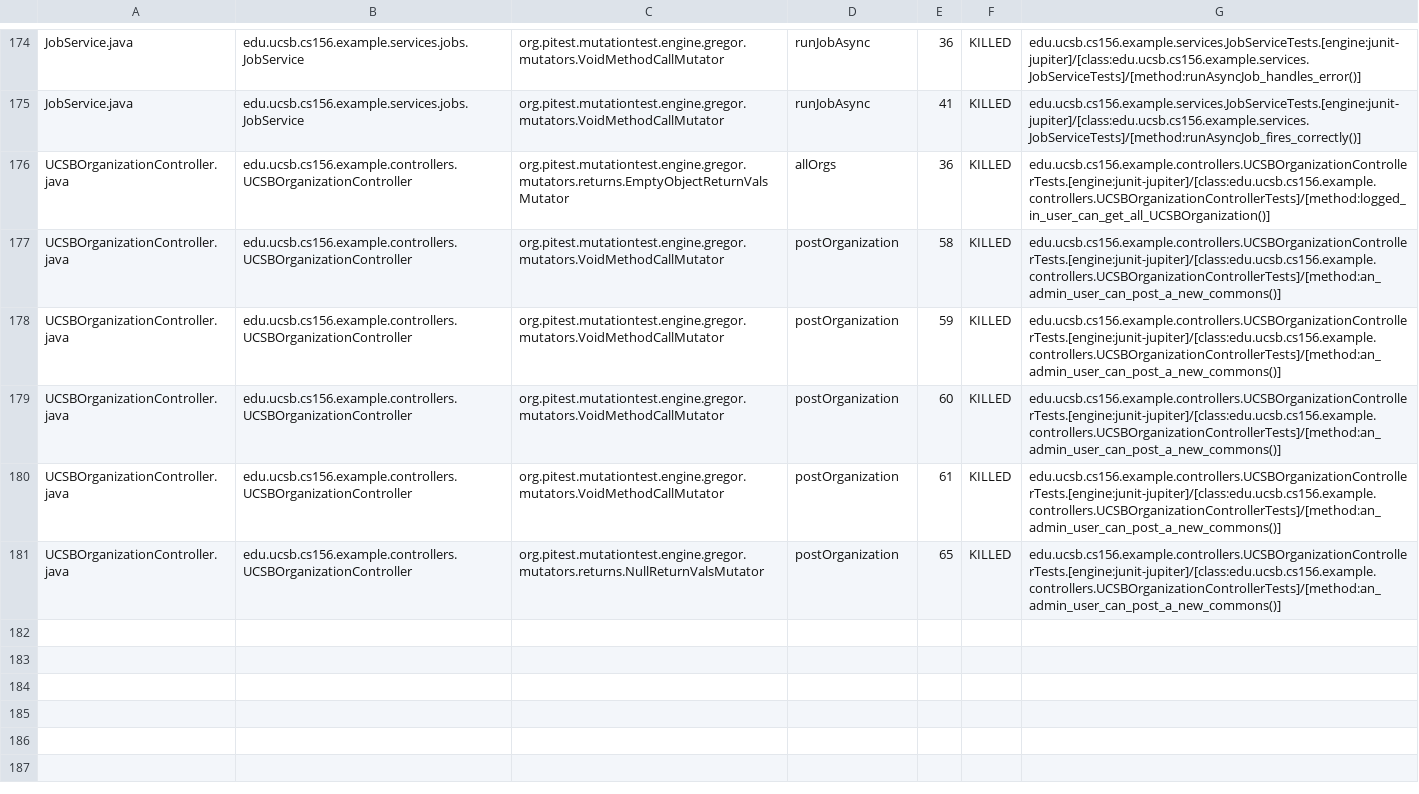
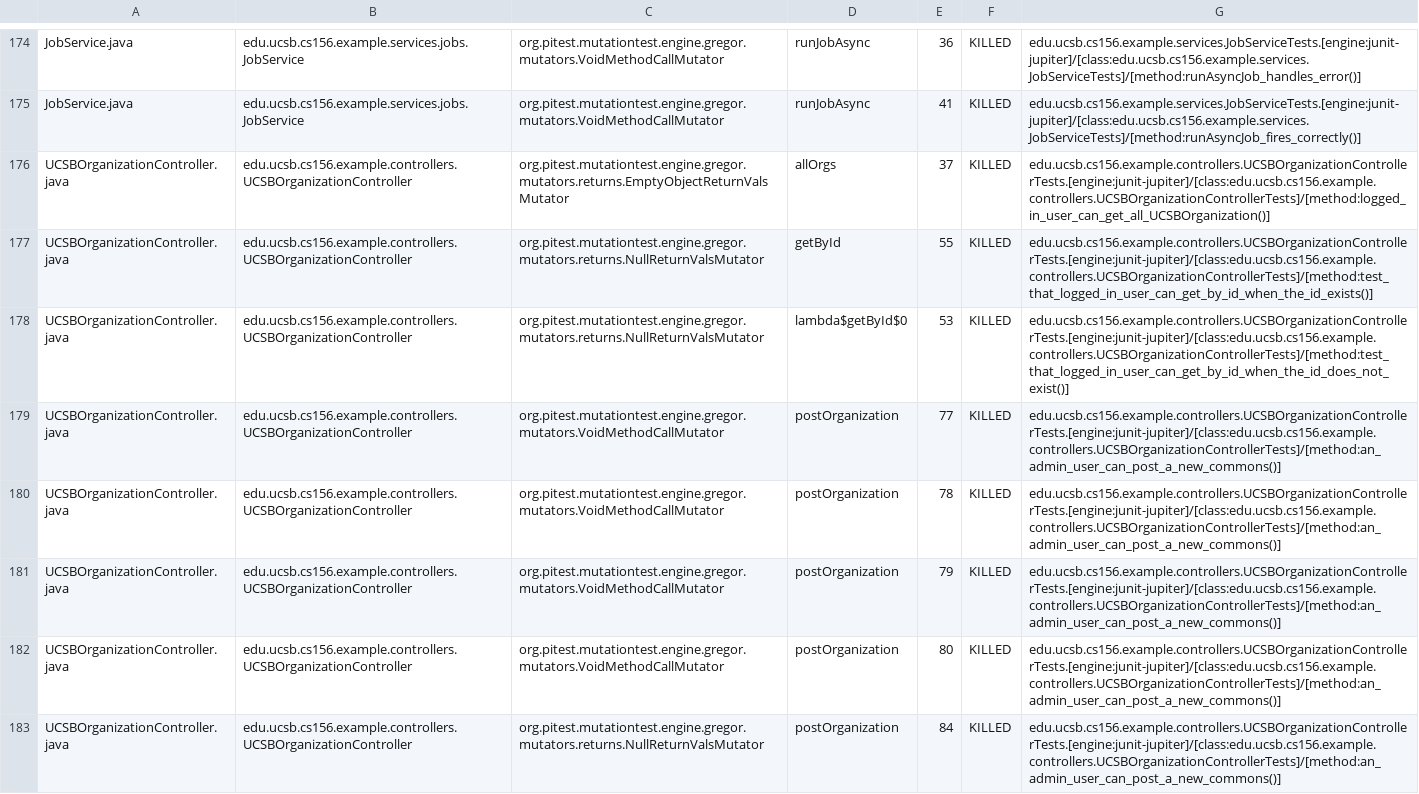
Before and after one commit to ucsb-cs156-s26/team01-s26-staff, a CSV file: pitest/mutations.csv, drawn as a sheet; only a part is shown, gaps mark what is left out; addresses are those after the commit; the diff names each change by its address in the sheet, - before the commit and + after, or states it on an @@ line.

Commit message:
Deploying to gh-pages from @ ucsb-cs156-s26/team01-s26-staff@e6ddec049ee07ead96f585b8806ea68c2c98e253 🚀

```diff
--- a/pitest/mutations.csv
+++ b/pitest/mutations.csv
-E176: 36
+E176: 37
+row 177: UCSBOrganizationController.java | edu.ucsb.cs156.example.controllers.UCSBOrganizationController | org.pitest.mutationtest.engine.gregor.mutators.returns.NullReturnValsMutator | getById | 55 | KILLED | edu.ucsb.cs156.example.controllers.UCSBOrganizationControllerTests.[engine:junit-jupiter]/[class:edu.ucsb.cs156.example.controllers.UCSBOrganizationControllerTests]/[method:test_that_logged_in_user_can_get_by_id_when_the_id_exists()]
+row 178: UCSBOrganizationController.java | edu.ucsb.cs156.example.controllers.UCSBOrganizationController | org.pitest.mutationtest.engine.gregor.mutators.returns.NullReturnValsMutator | lambda$getById$0 | 53 | KILLED | edu.ucsb.cs156.example.controllers.UCSBOrganizationControllerTests.[engine:junit-jupiter]/[class:edu.ucsb.cs156.example.controllers.UCSBOrganizationControllerTests]/[method:test_that_logged_in_user_can_get_by_id_when_the_id_does_not_exist()]
-E179: 58
+E179: 77
-E180: 59
+E180: 78
-E181: 60
+E181: 79
-E182: 61
+E182: 80
-E183: 65
+E183: 84
```
Also changed, not shown: 25 other files.
